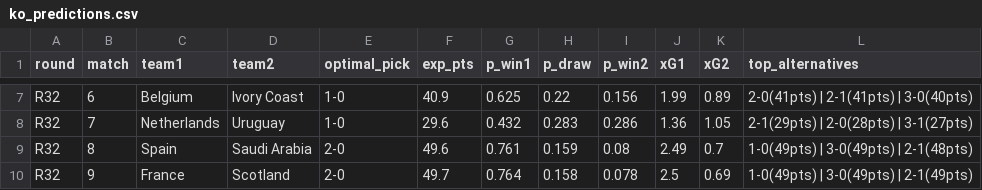
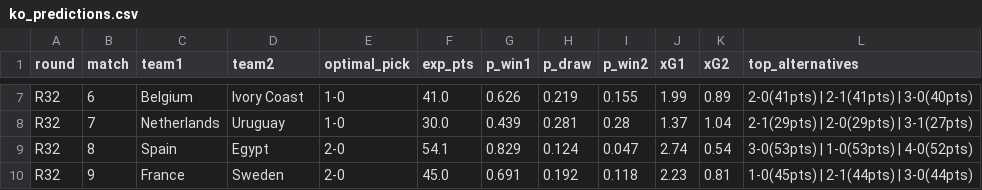
Before and after one commit to Fyor/fyor-bot, a CSV file: worldcup2026/output/ko_predictions.csv, drawn as a sheet; only a part is shown, gaps mark what is left out; the diff covers the shown part only; the diff names each change by its address in the sheet, - before the commit and + after, or states it on an @@ line.

```diff
--- a/worldcup2026/output/ko_predictions.csv
+++ b/worldcup2026/output/ko_predictions.csv
-F7 (exp_pts): 40.9
+F7 (exp_pts): 41.0
-G7 (p_win1): 0.625
+G7 (p_win1): 0.626
-H7 (p_draw): 0.22
+H7 (p_draw): 0.219
-I7 (p_win2): 0.156
+I7 (p_win2): 0.155
-F8 (exp_pts): 29.6
+F8 (exp_pts): 30.0
-G8 (p_win1): 0.432
+G8 (p_win1): 0.439
-H8 (p_draw): 0.283
+H8 (p_draw): 0.281
-I8 (p_win2): 0.286
+I8 (p_win2): 0.28
-J8 (xG1): 1.36
+J8 (xG1): 1.37
-K8 (xG2): 1.05
+K8 (xG2): 1.04
-L8 (top_alternatives): 2-1(29pts) | 2-0(28pts) | 3-1(27pts)
+L8 (top_alternatives): 2-1(29pts) | 2-0(29pts) | 3-1(27pts)
-D9 (team2): Saudi Arabia
+D9 (team2): Egypt
-F9 (exp_pts): 49.6
+F9 (exp_pts): 54.1
-G9 (p_win1): 0.761
+G9 (p_win1): 0.829
-H9 (p_draw): 0.159
+H9 (p_draw): 0.124
-I9 (p_win2): 0.08
+I9 (p_win2): 0.047
-J9 (xG1): 2.49
+J9 (xG1): 2.74
-K9 (xG2): 0.7
+K9 (xG2): 0.54
-L9 (top_alternatives): 1-0(49pts) | 3-0(49pts) | 2-1(48pts)
+L9 (top_alternatives): 3-0(53pts) | 1-0(53pts) | 4-0(52pts)
-D10 (team2): Scotland
+D10 (team2): Sweden
-F10 (exp_pts): 49.7
+F10 (exp_pts): 45.0
-G10 (p_win1): 0.764
+G10 (p_win1): 0.691
-H10 (p_draw): 0.158
+H10 (p_draw): 0.192
-I10 (p_win2): 0.078
+I10 (p_win2): 0.118
-J10 (xG1): 2.5
+J10 (xG1): 2.23
-K10 (xG2): 0.69
+K10 (xG2): 0.81
-L10 (top_alternatives): 1-0(49pts) | 3-0(49pts) | 2-1(49pts)
+L10 (top_alternatives): 1-0(45pts) | 2-1(44pts) | 3-0(44pts)
```
Also changed, not shown: 147 edited cells elsewhere in this file, worldcup2026/data/fixtures_group_stage.csv, worldcup2026/output/champion_probs.csv, 8 other files.
